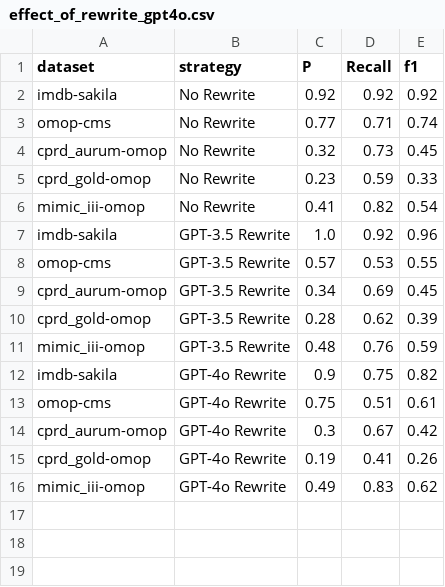
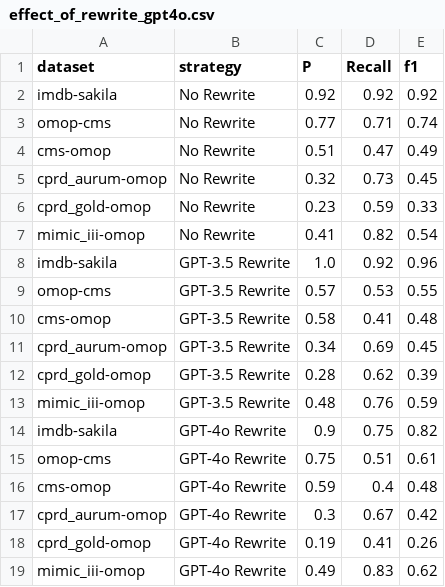
Before and after one commit to knowledge-fusion/LLMatch, a CSV file: dataset/match_result/effect_of_rewrite_gpt4o.csv, drawn as a sheet.

```diff
--- a/dataset/match_result/effect_of_rewrite_gpt4o.csv
+++ b/dataset/match_result/effect_of_rewrite_gpt4o.csv
@@ -3,2 +3,3 @@ imdb-sakila,No Rewrite,0.92,0.92,0.92
 omop-cms,No Rewrite,0.77,0.71,0.74
+cms-omop,No Rewrite,0.51,0.47,0.49
 cprd_aurum-omop,No Rewrite,0.32,0.73,0.45
@@ -8,2 +9,3 @@ imdb-sakila,GPT-3.5 Rewrite,1.0,0.92,0.96
 omop-cms,GPT-3.5 Rewrite,0.57,0.53,0.55
+cms-omop,GPT-3.5 Rewrite,0.58,0.41,0.48
 cprd_aurum-omop,GPT-3.5 Rewrite,0.34,0.69,0.45
@@ -13,2 +15,3 @@ imdb-sakila,GPT-4o Rewrite,0.9,0.75,0.82
 omop-cms,GPT-4o Rewrite,0.75,0.51,0.61
+cms-omop,GPT-4o Rewrite,0.59,0.4,0.48
 cprd_aurum-omop,GPT-4o Rewrite,0.3,0.67,0.42
```
Also changed, not shown: dataset/match_result/effect_of_description_gpt4o.csv, dataset/match_result/effect_of_reasoning.csv, 10 other files.
